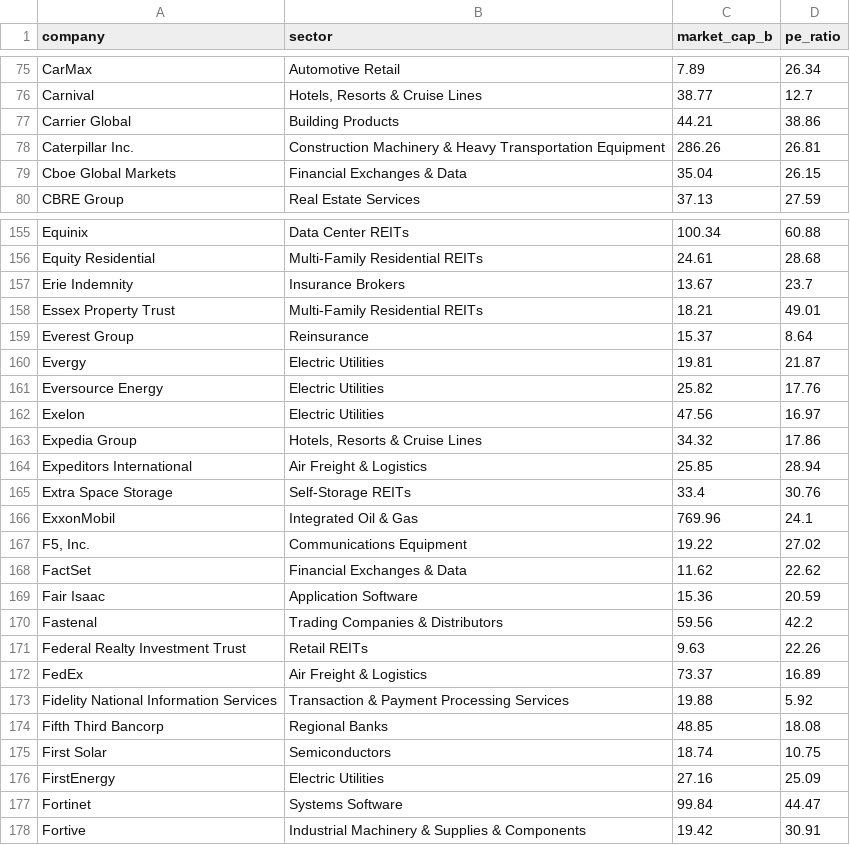
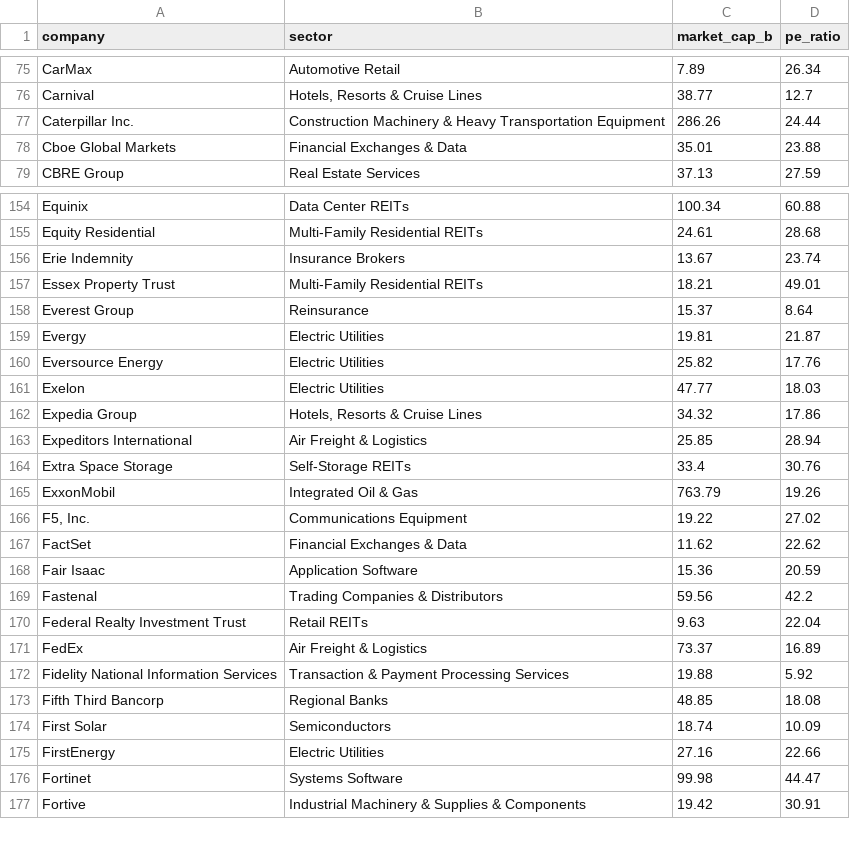
Before and after one commit to datasets/s-and-p-500-companies-financials, a CSV file: data/scatter-data.csv, drawn as a sheet; only a part is shown, gaps mark what is left out; the diff covers the shown part only.

```diff
--- a/data/scatter-data.csv
+++ b/data/scatter-data.csv
@@ -76,5 +76,4 @@ CarMax,Automotive Retail,7.89,26.34
 Carnival,"Hotels, Resorts & Cruise Lines",38.77,12.7
-Carrier Global,Building Products,44.21,38.86
-Caterpillar Inc.,Construction Machinery & Heavy Transportation Equipment,286.26,26.81
-Cboe Global Markets,Financial Exchanges & Data,35.04,26.15
+Caterpillar Inc.,Construction Machinery & Heavy Transportation Equipment,286.26,24.44
+Cboe Global Markets,Financial Exchanges & Data,35.01,23.88
 CBRE Group,Real Estate Services,37.13,27.59
@@ -156,3 +155,3 @@ Equinix,Data Center REITs,100.34,60.88
 Equity Residential,Multi-Family Residential REITs,24.61,28.68
-Erie Indemnity,Insurance Brokers,13.67,23.7
+Erie Indemnity,Insurance Brokers,13.67,23.74
 Essex Property Trust,Multi-Family Residential REITs,18.21,49.01
@@ -161,3 +160,3 @@ Evergy,Electric Utilities,19.81,21.87
 Eversource Energy,Electric Utilities,25.82,17.76
-Exelon,Electric Utilities,47.56,16.97
+Exelon,Electric Utilities,47.77,18.03
 Expedia Group,"Hotels, Resorts & Cruise Lines",34.32,17.86
@@ -165,3 +164,3 @@ Expeditors International,Air Freight & Logistics,25.85,28.94
 Extra Space Storage,Self-Storage REITs,33.4,30.76
-ExxonMobil,Integrated Oil & Gas,769.96,24.1
+ExxonMobil,Integrated Oil & Gas,763.79,19.26
 "F5, Inc.",Communications Equipment,19.22,27.02
@@ -170,3 +169,3 @@ Fair Isaac,Application Software,15.36,20.59
 Fastenal,Trading Companies & Distributors,59.56,42.2
-Federal Realty Investment Trust,Retail REITs,9.63,22.26
+Federal Realty Investment Trust,Retail REITs,9.63,22.04
 FedEx,Air Freight & Logistics,73.37,16.89
@@ -174,5 +173,5 @@ Fidelity National Information Services,Transaction & Payment Processing Services
 Fifth Third Bancorp,Regional Banks,48.85,18.08
-First Solar,Semiconductors,18.74,10.75
-FirstEnergy,Electric Utilities,27.16,25.09
-Fortinet,Systems Software,99.84,44.47
+First Solar,Semiconductors,18.74,10.09
+FirstEnergy,Electric Utilities,27.16,22.66
+Fortinet,Systems Software,99.98,44.47
 Fortive,Industrial Machinery & Supplies & Components,19.42,30.91
```
Also changed, not shown: 93 edited cells elsewhere in this file, data/constituents-financials.csv.
